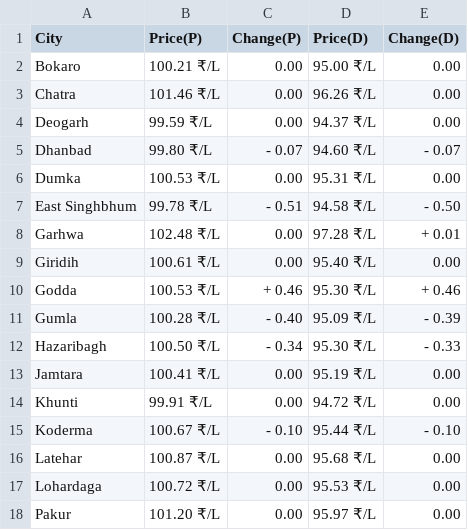
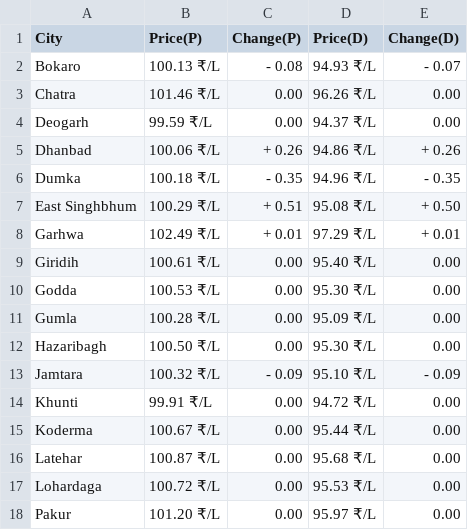
Before and after one commit to Asvin1/FuelishCLI, a CSV file: assets/Jharkhand.csv, drawn as a sheet; only a part is shown; the diff covers the shown part only.

Commit message:
Data-2024-01-19T01:54:11

```diff
--- a/assets/Jharkhand.csv
+++ b/assets/Jharkhand.csv
@@ -1,16 +1,16 @@
 City,Price(P),Change(P),Price(D),Change(D)
-Bokaro,100.21 ₹/L,  0.00,95.00 ₹/L,  0.00
+Bokaro,100.13 ₹/L,- 0.08,94.93 ₹/L,- 0.07
 Chatra,101.46 ₹/L,  0.00,96.26 ₹/L,  0.00
 Deogarh,99.59 ₹/L,  0.00,94.37 ₹/L,  0.00
-Dhanbad,99.80 ₹/L,- 0.07,94.60 ₹/L,- 0.07
-Dumka,100.53 ₹/L,  0.00,95.31 ₹/L,  0.00
-East Singhbhum,99.78 ₹/L,- 0.51,94.58 ₹/L,- 0.50
-Garhwa,102.48 ₹/L,  0.00,97.28 ₹/L,+ 0.01
+Dhanbad,100.06 ₹/L,+ 0.26,94.86 ₹/L,+ 0.26
+Dumka,100.18 ₹/L,- 0.35,94.96 ₹/L,- 0.35
+East Singhbhum,100.29 ₹/L,+ 0.51,95.08 ₹/L,+ 0.50
+Garhwa,102.49 ₹/L,+ 0.01,97.29 ₹/L,+ 0.01
 Giridih,100.61 ₹/L,  0.00,95.40 ₹/L,  0.00
-Godda,100.53 ₹/L,+ 0.46,95.30 ₹/L,+ 0.46
-Gumla,100.28 ₹/L,- 0.40,95.09 ₹/L,- 0.39
-Hazaribagh,100.50 ₹/L,- 0.34,95.30 ₹/L,- 0.33
-Jamtara,100.41 ₹/L,  0.00,95.19 ₹/L,  0.00
+Godda,100.53 ₹/L,  0.00,95.30 ₹/L,  0.00
+Gumla,100.28 ₹/L,  0.00,95.09 ₹/L,  0.00
+Hazaribagh,100.50 ₹/L,  0.00,95.30 ₹/L,  0.00
+Jamtara,100.32 ₹/L,- 0.09,95.10 ₹/L,- 0.09
 Khunti,99.91 ₹/L,  0.00,94.72 ₹/L,  0.00
-Koderma,100.67 ₹/L,- 0.10,95.44 ₹/L,- 0.10
+Koderma,100.67 ₹/L,  0.00,95.44 ₹/L,  0.00
 Latehar,100.87 ₹/L,  0.00,95.68 ₹/L,  0.00
```
Also changed, not shown: 10 edited cells elsewhere in this file, State.csv, assets/Andhra Pradesh.csv, 28 other files.
